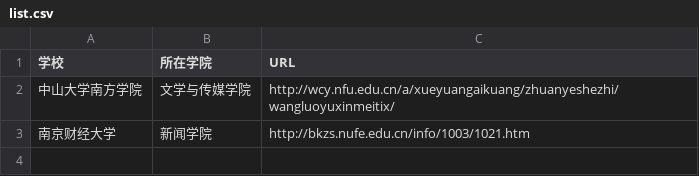
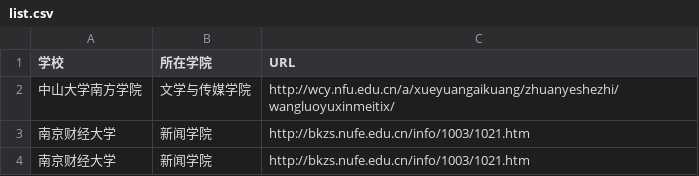
Before and after one commit to Kaijun-Yu/hongen, a CSV file: list.csv, drawn as a sheet.

Commit message:
Update list.csv

```diff
--- a/list.csv
+++ b/list.csv
@@ -3 +3,2 @@
 南京财经大学,新闻学院,http://bkzs.nufe.edu.cn/info/1003/1021.htm
+南京财经大学,新闻学院,http://bkzs.nufe.edu.cn/info/1003/1021.htm
```
